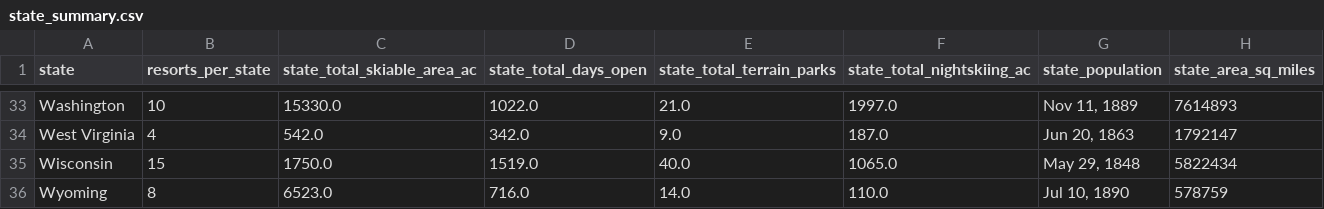
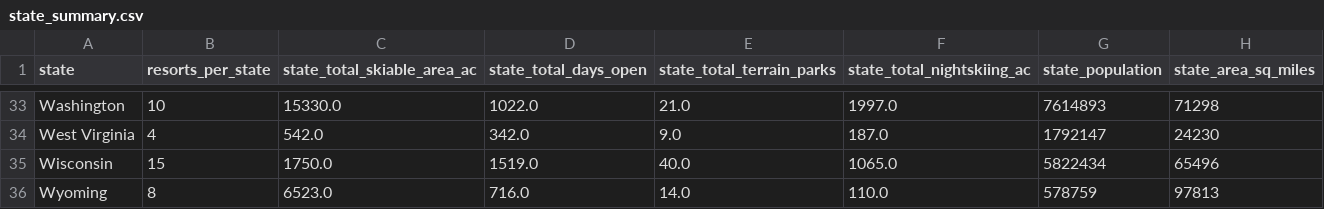
Before and after one commit to michaelchi08/DataScienceGuidedCapstone, a CSV file: data/state_summary.csv, drawn as a sheet; only a part is shown, gaps mark what is left out; the diff covers the shown part only; the diff names each change by its address in the sheet, - before the commit and + after, or states it on an @@ line.

```diff
--- a/data/state_summary.csv
+++ b/data/state_summary.csv
-G33 (state_population): Nov 11, 1889
+G33 (state_population): 7614893
-H33 (state_area_sq_miles): 7614893
+H33 (state_area_sq_miles): 71298
-G34 (state_population): Jun 20, 1863
+G34 (state_population): 1792147
-H34 (state_area_sq_miles): 1792147
+H34 (state_area_sq_miles): 24230
-G35 (state_population): May 29, 1848
+G35 (state_population): 5822434
-H35 (state_area_sq_miles): 5822434
+H35 (state_area_sq_miles): 65496
-G36 (state_population): Jul 10, 1890
+G36 (state_population): 578759
-H36 (state_area_sq_miles): 578759
+H36 (state_area_sq_miles): 97813
```
Also changed, not shown: 63 edited cells elsewhere in this file, data/ski_data_cleaned.csv, 4 other files.
